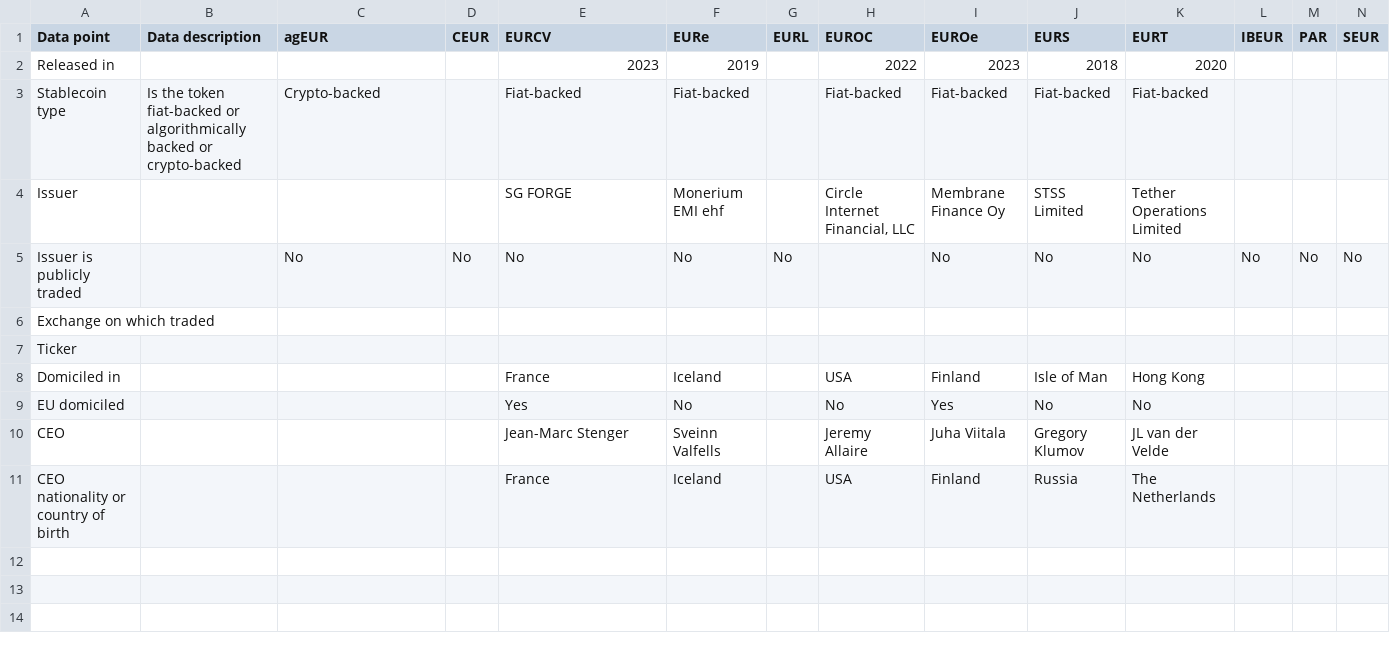
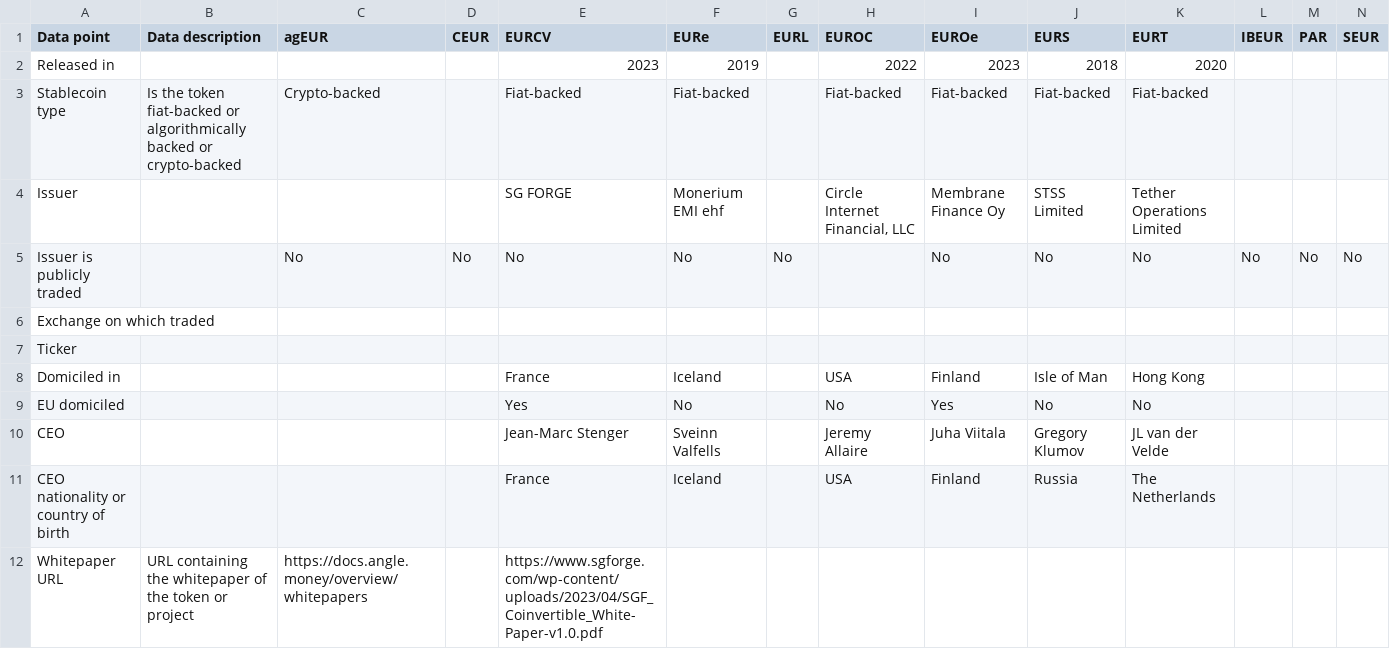
Before and after one commit to roinevirta/euro-stablecoin-research, a CSV file: IssuerData.csv, drawn as a sheet.

```diff
--- a/IssuerData.csv
+++ b/IssuerData.csv
@@ -11 +11,2 @@ CEO,,,,Jean-Marc Stenger,Sveinn Valfells,,Jeremy Allaire,Juha Viitala,Gregory Kl
 CEO nationality or country of birth,,,,France,Iceland,,USA,Finland,Russia,The Netherlands,,,
+Whitepaper URL,URL containing the whitepaper of the token or project,https://docs.angle.money/overview/whitepapers,,https://www.sgforge.com/wp-content/uploads/2023/04/SGF_Coinvertible_White-Paper-v1.0.pdf,,,,,,,,,
```
Also changed, not shown: TokenInformation.csv.
